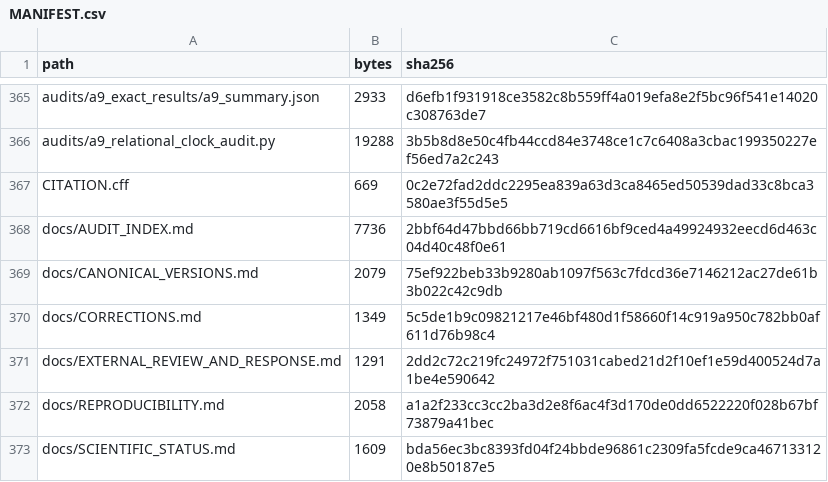
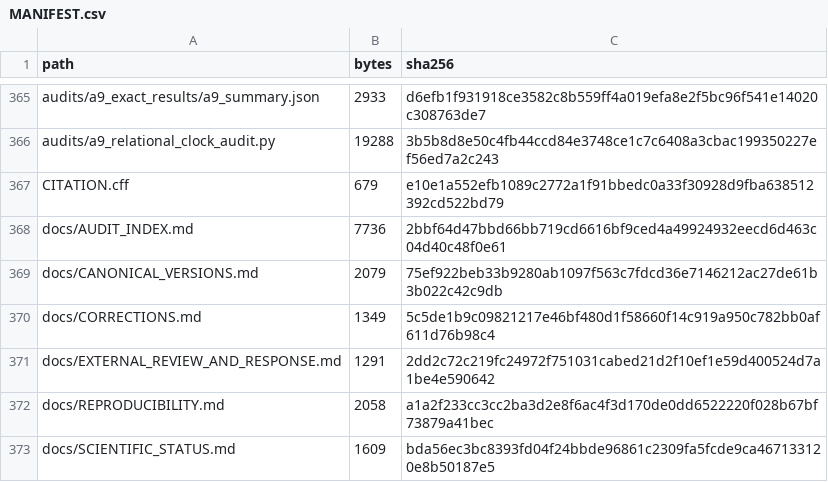
Before and after one commit to DevHabito/campo-modal-pre-categorial, a CSV file: MANIFEST.csv, drawn as a sheet; only a part is shown, gaps mark what is left out.

```diff
--- a/MANIFEST.csv
+++ b/MANIFEST.csv
@@ -366,3 +366,3 @@ audits/a9_exact_results/a9_summary.json,2933,d6efb1f931918ce3582c8b559ff4a019efa
 audits/a9_relational_clock_audit.py,19288,3b5b8d8e50c4fb44ccd84e3748ce1c7c6408a3cbac199350227ef56ed7a2c243
-CITATION.cff,669,0c2e72fad2ddc2295ea839a63d3ca8465ed50539dad33c8bca3580ae3f55d5e5
+CITATION.cff,679,e10e1a552efb1089c2772a1f91bbedc0a33f30928d9fba638512392cd522bd79
 docs/AUDIT_INDEX.md,7736,2bbf64d47bbd66bb719cd6616bf9ced4a49924932eecd6d463c04d40c48f0e61
```
Also changed, not shown: 2 other files.
